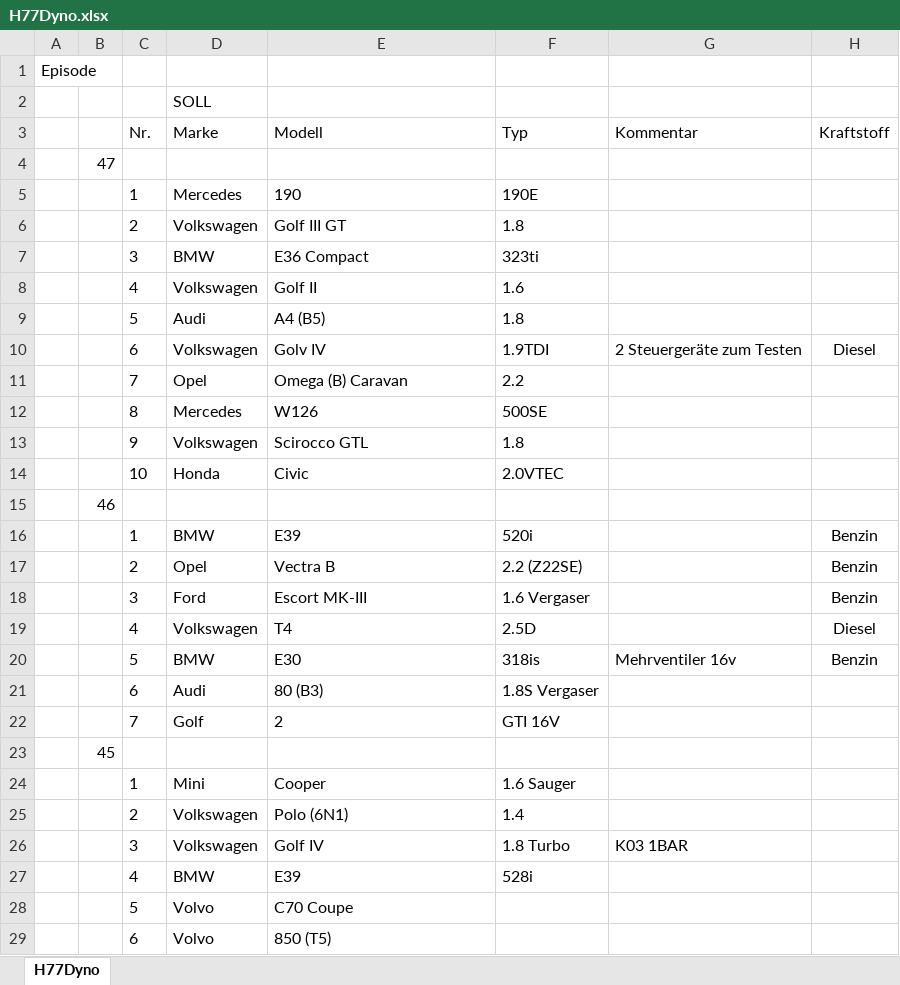
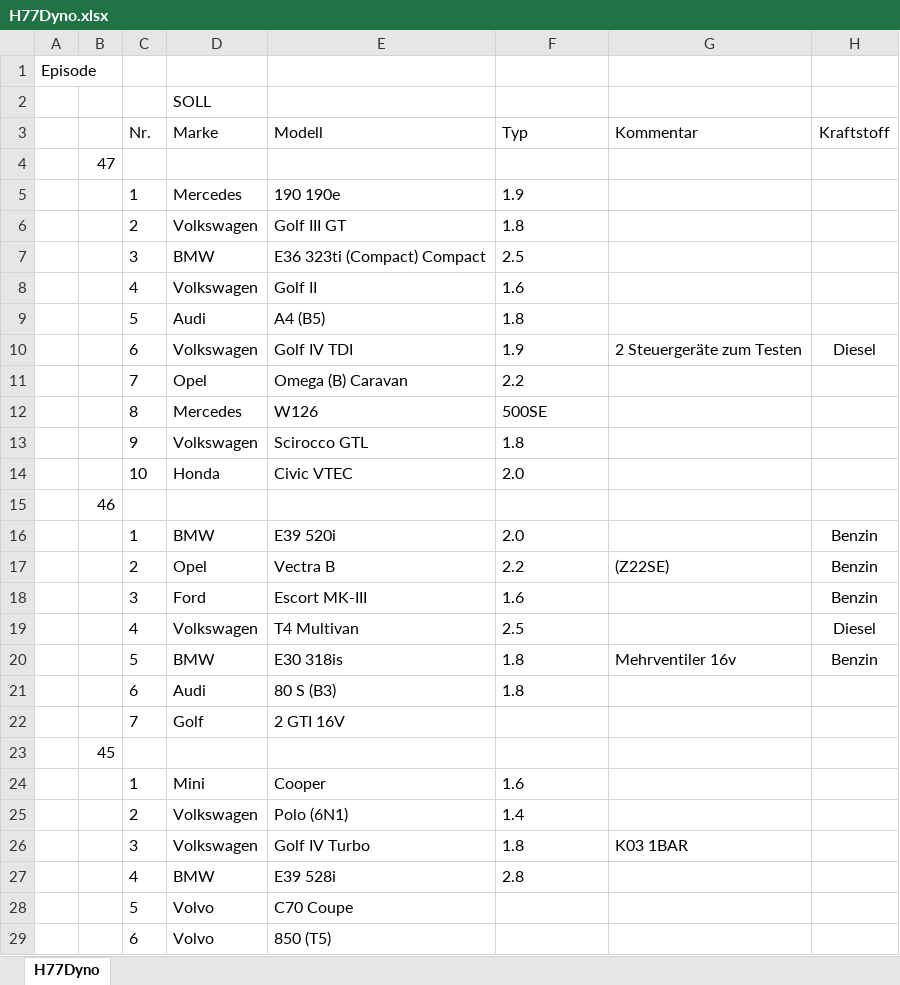
Before and after one commit to oje-edu/Halle77Dyno, an Excel workbook: H77Dyno.xlsx, sheet H77Dyno, drawn as a sheet; only a part is shown; values as stored, in another font and other column widths than the file's, no borders; the diff covers the shown part only; the diff names each change by its address in the sheet, - before the commit and + after, or states it on an @@ line.

```diff
--- a/H77Dyno.xlsx (sheet H77Dyno)
+++ b/H77Dyno.xlsx (sheet H77Dyno)
-E5 (Modell): 190
+E5 (Modell): 190 190e
-F5 (Typ): 190E
+F5 (Typ): 1.9
-E7 (Modell): E36 Compact
+E7 (Modell): E36 323ti (Compact) Compact
-F7 (Typ): 323ti
+F7 (Typ): 2.5
-E10 (Modell): Golv IV
+E10 (Modell): Golf IV TDI
-F10 (Typ): 1.9TDI
+F10 (Typ): 1.9
-E14 (Modell): Civic
+E14 (Modell): Civic VTEC
-F14 (Typ): 2.0VTEC
+F14 (Typ): 2.0
-E16 (Modell): E39
+E16 (Modell): E39 520i
-F16 (Typ): 520i
+F16 (Typ): 2.0
-F17 (Typ): 2.2 (Z22SE)
+F17 (Typ): 2.2
-G17 (Kommentar): (empty)
+G17 (Kommentar): (Z22SE)
-F18 (Typ): 1.6 Vergaser
+F18 (Typ): 1.6
-E19 (Modell): T4
+E19 (Modell): T4 Multivan
-F19 (Typ): 2.5D
+F19 (Typ): 2.5
-E20 (Modell): E30
+E20 (Modell): E30 318is
-F20 (Typ): 318is
+F20 (Typ): 1.8
-E21 (Modell): 80 (B3)
+E21 (Modell): 80 S (B3)
-F21 (Typ): 1.8S Vergaser
+F21 (Typ): 1.8
-E22 (Modell): 2
+E22 (Modell): 2 GTI 16V
-F22 (Typ): GTI 16V
+F22 (Typ): (empty)
-F24 (Typ): 1.6 Sauger
+F24 (Typ): 1.6
-E26 (Modell): Golf IV
+E26 (Modell): Golf IV Turbo
-F26 (Typ): 1.8 Turbo
+F26 (Typ): 1.8
-E27 (Modell): E39
+E27 (Modell): E39 528i
-F27 (Typ): 528i
+F27 (Typ): 2.8
```
Also changed, not shown: 14 added rows and 42 edited cells elsewhere in this sheet, 1 other file.
